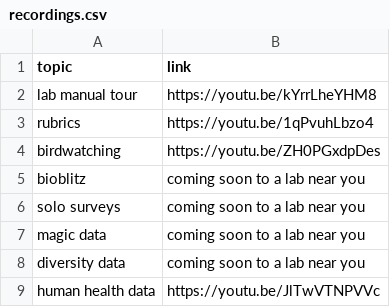
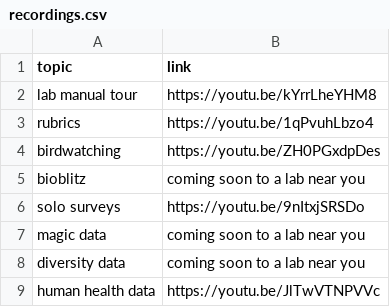
Before and after one commit to zenrabbit/designcraft4experiments, a CSV file: recordings.csv, drawn as a sheet.

```diff
--- a/recordings.csv
+++ b/recordings.csv
@@ -5,3 +5,3 @@ birdwatching,https://youtu.be/ZH0PGxdpDes
 bioblitz,coming soon to a lab near you
-solo surveys,coming soon to a lab near you
+solo surveys,https://youtu.be/9nItxjSRSDo
 magic data,coming soon to a lab near you
```
Also changed, not shown: 8 other files.
